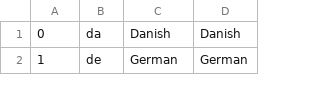
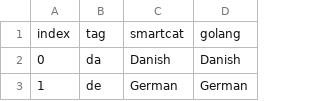
Before and after one commit to antonikonovalov/testCSV, a CSV file: table.csv, drawn as a sheet; only a part is shown; the diff names each change by its address in the sheet, - before the commit and + after, or states it on an @@ line.

Commit message:
header

```diff
--- a/table.csv
+++ b/table.csv
+row 1: index | tag | smartcat | golang
```
